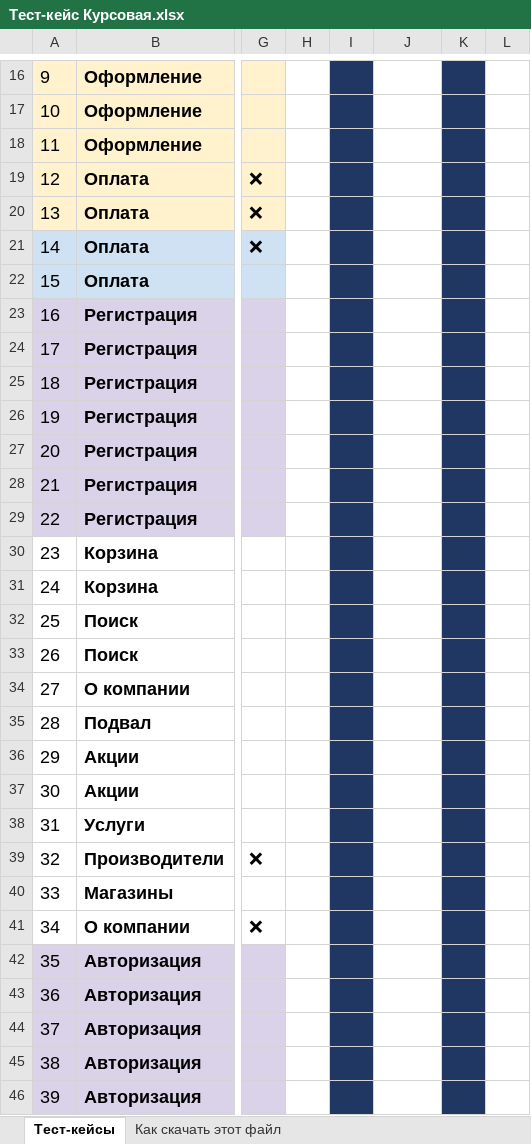
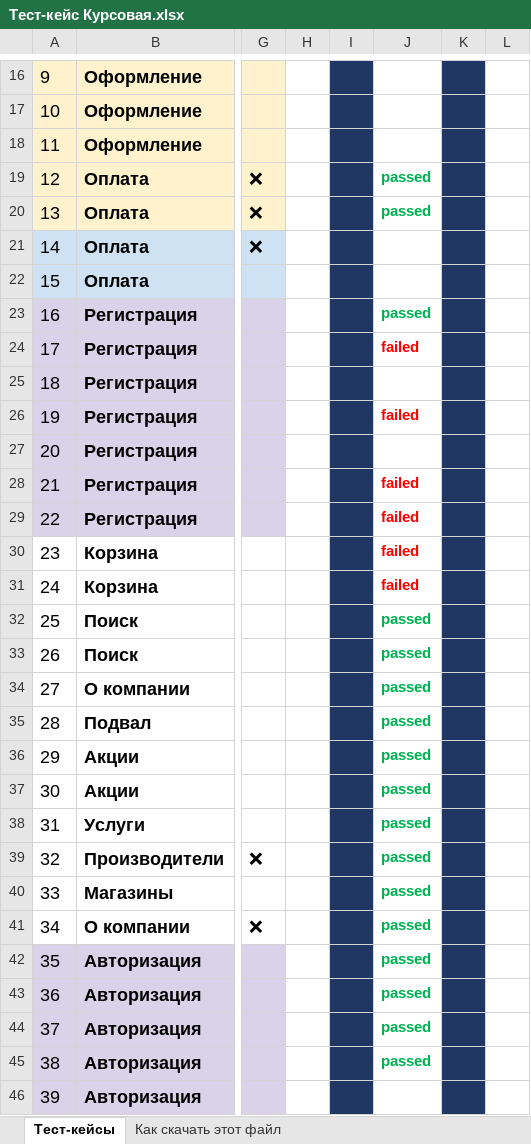
Before and after one commit to KateKolyagina/myfirstrepo, an Excel workbook: Тест-кейс Курсовая.xlsx, sheet Тест-кейсы, drawn as a sheet; only a part is shown, gaps mark what is left out; values as stored, in another font and other column widths than the file's, no borders; charts and pictures and conditional formats not drawn; the diff covers the shown part only; the diff names each change by its address in the sheet, - before the commit and + after, or states it on an @@ line.

Commit message:
Тестирование  05.09.2023
прошел тесты с 1 по 45 включительно

```diff
--- a/Тест-кейс Курсовая.xlsx (sheet Тест-кейсы)
+++ b/Тест-кейс Курсовая.xlsx (sheet Тест-кейсы)
-J19:J20: (empty)
+J19:J20: passed
-J23: (empty)
+J23: passed
-J24: (empty)
+J24: failed
-J26: (empty)
+J26: failed
-J28:J31: (empty)
+J28:J31: failed
-J32:J45: (empty)
+J32:J45: passed
```
Also changed, not shown: 14 edited cells and cell formats elsewhere in this sheet, charts or pictures.
